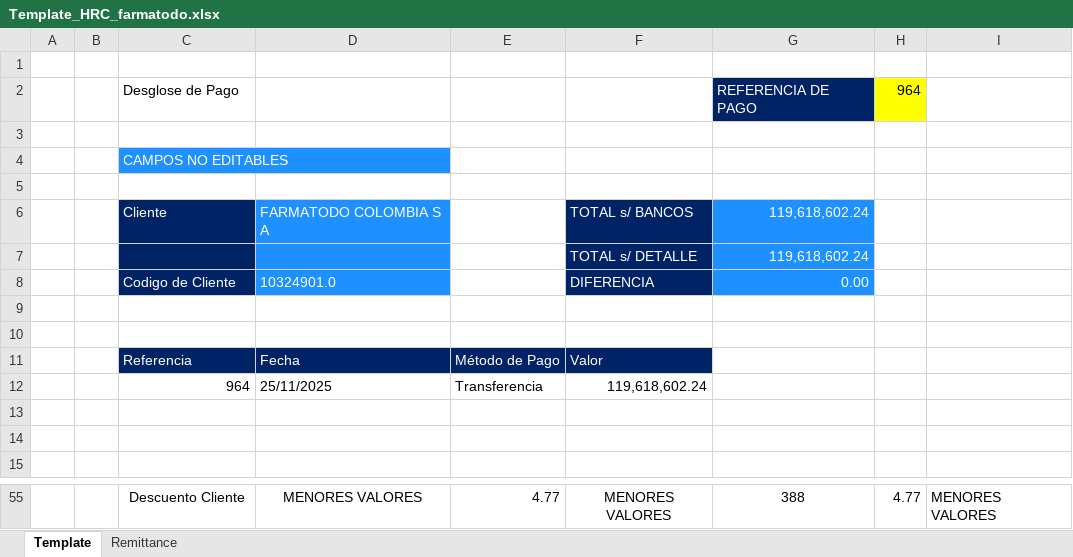
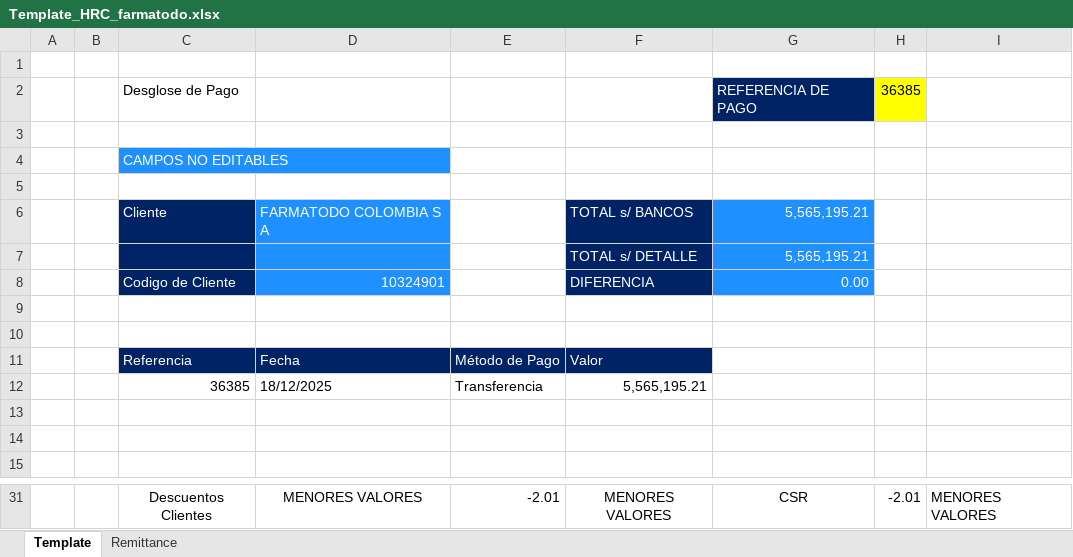
Before and after one commit to svbdatavision/Unilever_Collect_Digital, an Excel workbook: Pruebas/Archivos/Template/Colombia/Template_HRC_farmatodo.xlsx, sheet Template, drawn as a sheet; only a part is shown, gaps mark what is left out; values as stored, in another font and other column widths than the file's, no borders; removed rows and columns are numbered as before the commit, all else as after; the diff covers the shown part only; the diff names each change by its address in the sheet, - before the commit and + after, or states it on an @@ line.

```diff
--- a/Pruebas/Archivos/Template/Colombia/Template_HRC_farmatodo.xlsx (sheet Template)
+++ b/Pruebas/Archivos/Template/Colombia/Template_HRC_farmatodo.xlsx (sheet Template)
-H2: 964
+H2: 36385
-G6:G7: 119,618,602.24
+G6:G7: 5,565,195.21
-D8: 10324901.0
+D8: 10324901
-row 12:  |  | 964 | 25/11/2025 | Transferencia | 119,618,602.24
+row 12:  |  | 36385 | 18/12/2025 | Transferencia | 5,565,195.21
-C31: Descuento Cliente
+C31: Descuentos Clientes
-E31: 4.77
+E31: -2.01
-G31: 388
+G31: CSR
-H31: 4.77
+H31: -2.01
```
Also changed, not shown: 5 added rows, 29 removed rows and 28 edited cells elsewhere in this sheet, sheet Remittance, Pruebas/Archivos/Cartera/FBL5N_farmatodo.xlsx, Pruebas/Archivos/Remittance/Colombia/Remittance_farmatodo.xlsx, 7 other files.
